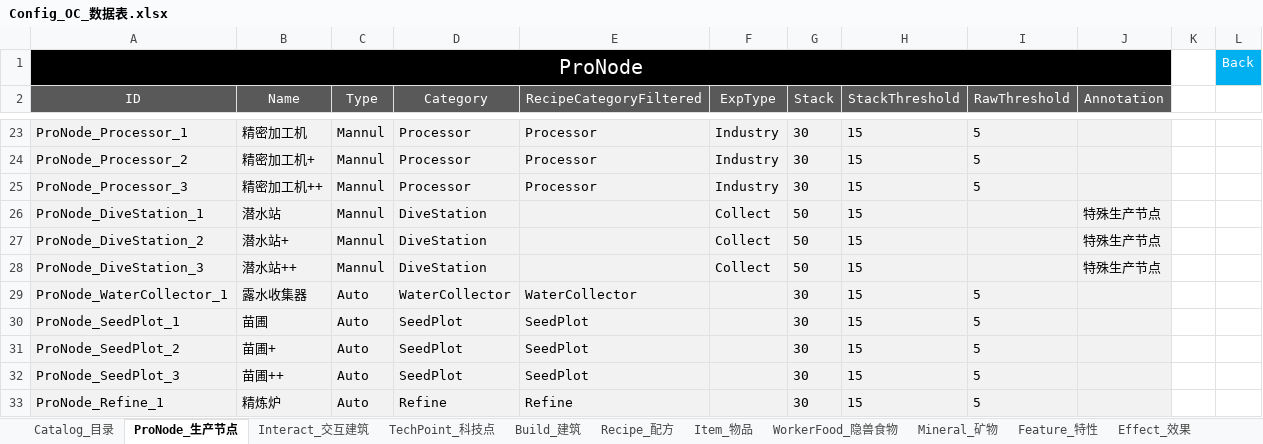
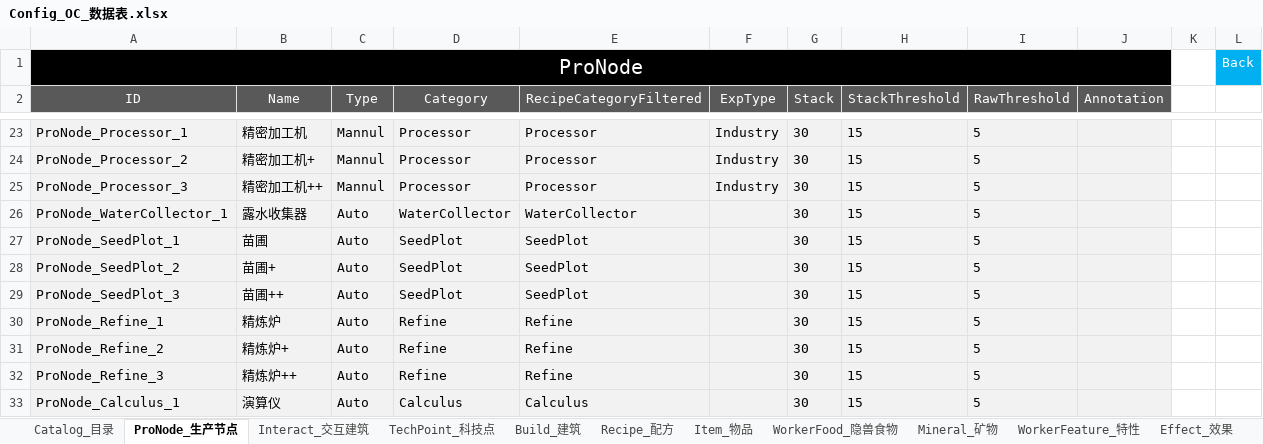
Before and after one commit to ssh555/ProjectOC, an Excel workbook: ExternProject/_EXE/DataToBinary/DataTable/Config_OC_数据表.xlsx, sheet ProNode_生产节点, drawn as a sheet; only a part is shown, gaps mark what is left out; the shorter side is filled out with more unchanged rows; values as stored, in another font and other column widths than the file's, no borders; the diff names each change by its address in the sheet, - before the commit and + after, or states it on an @@ line.

```diff
--- a/ExternProject/_EXE/DataToBinary/DataTable/Config_OC_数据表.xlsx (sheet ProNode_生产节点)
+++ b/ExternProject/_EXE/DataToBinary/DataTable/Config_OC_数据表.xlsx (sheet ProNode_生产节点)
-sheet tab: Feature_特性
+sheet tab: WorkerFeature_特性
-row 26: ProNode_DiveStation_1 | 潜水站 | Mannul | DiveStation |  | Collect | 50 | 15 |  | 特殊生产节点
-row 27: ProNode_DiveStation_2 | 潜水站+ | Mannul | DiveStation |  | Collect | 50 | 15 |  | 特殊生产节点
-row 28: ProNode_DiveStation_3 | 潜水站++ | Mannul | DiveStation |  | Collect | 50 | 15 |  | 特殊生产节点
```
Also changed, not shown: sheet WorkerFeature_特性, sheet Effect_效果, sheet Recipe_配方, sheet Item_物品, sheet Catalog_目录, sheet Build_建筑, other sheet tabs, 32 other files.
